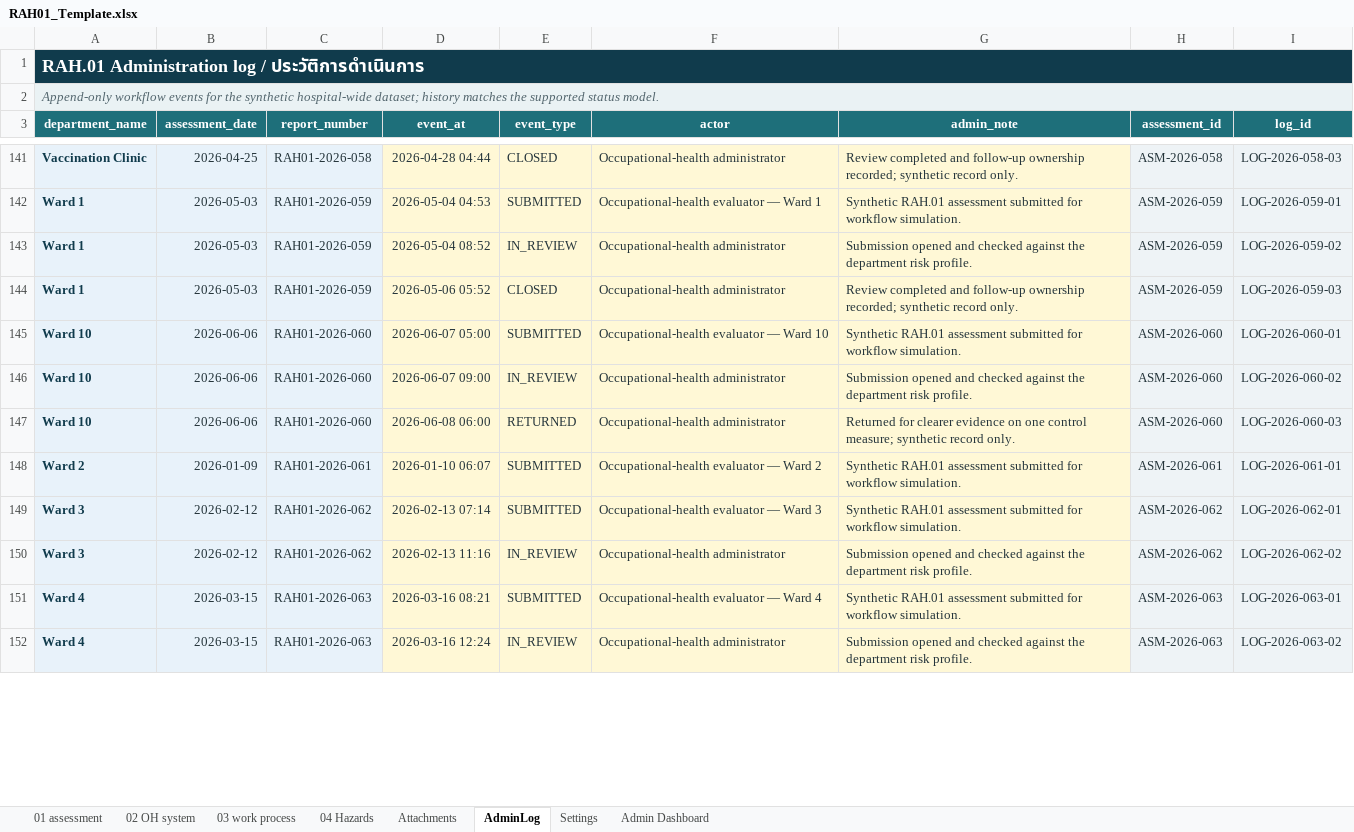
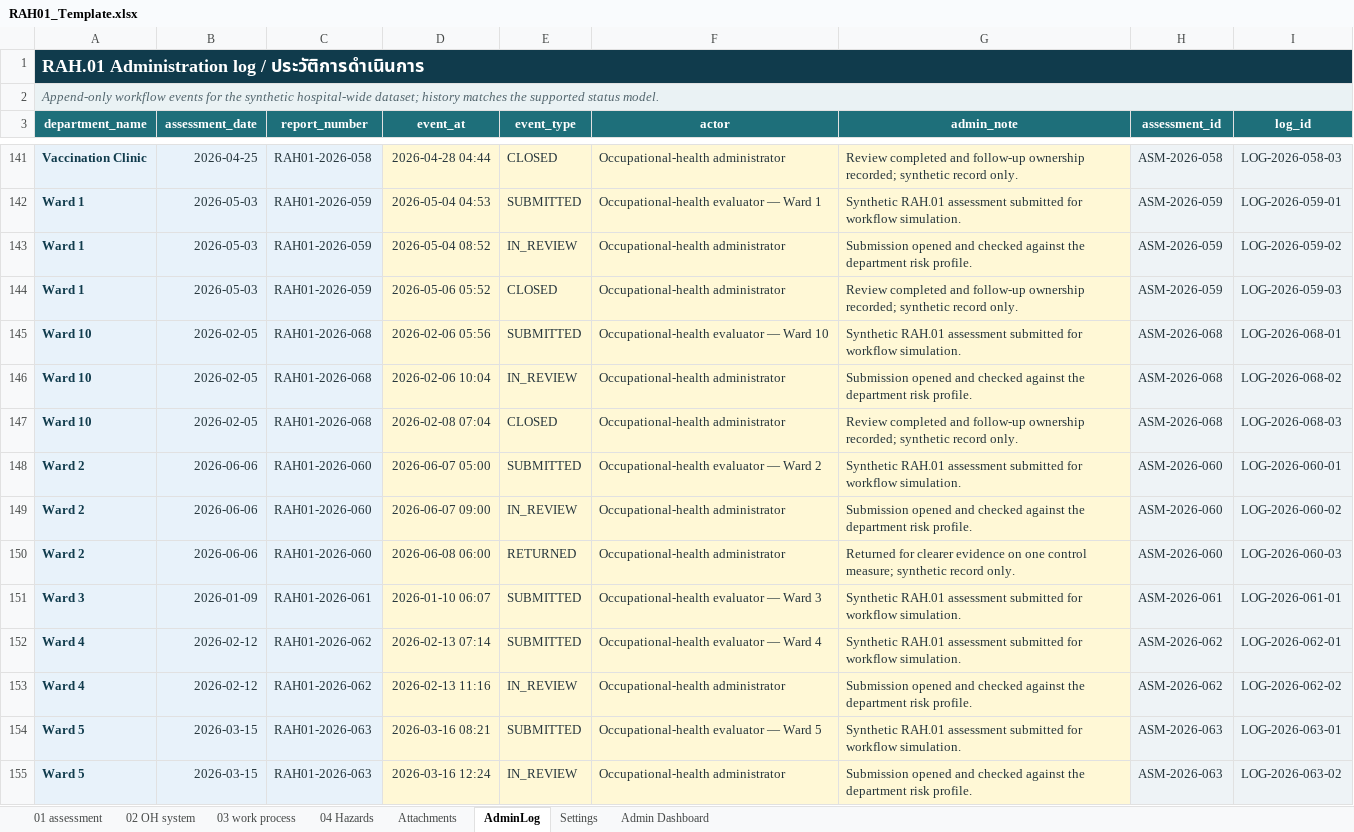
Before and after one commit to taewat07/OpenRAH.01, an Excel workbook: RAH01_Template.xlsx, sheet AdminLog, drawn as a sheet; only a part is shown, gaps mark what is left out; values as stored, in another font and other column widths than the file's, no borders; table styles not drawn; addresses are those after the commit; the diff covers the shown part only; the diff names each change by its address in the sheet, - before the commit and + after, or states it on an @@ line.

Commit message:
Allow departments beyond template starter rows

```diff
--- a/RAH01_Template.xlsx (sheet AdminLog)
+++ b/RAH01_Template.xlsx (sheet AdminLog)
-B145:B146 (assessment_date): 2026-06-06
+B145:B146 (assessment_date): 2026-02-05
-C145:C146 (report_number): RAH01-2026-060
+C145:C146 (report_number): RAH01-2026-068
-D145 (event_at): 2026-06-07 05:00
+D145 (event_at): 2026-02-06 05:56
-H145:H146 (assessment_id): ASM-2026-060
+H145:H146 (assessment_id): ASM-2026-068
-I145 (log_id): LOG-2026-060-01
+I145 (log_id): LOG-2026-068-01
-D146 (event_at): 2026-06-07 09:00
+D146 (event_at): 2026-02-06 10:04
-I146 (log_id): LOG-2026-060-02
+I146 (log_id): LOG-2026-068-02
+row 147: Ward 10 | 2026-02-05 | RAH01-2026-068 | 2026-02-08 07:04 | CLOSED | Occupational-health administrator | Review completed and follow-up ownership recorded; synthetic record only. | ASM-2026-068 | LOG-2026-068-03
+row 148: Ward 2 | 2026-06-06 | RAH01-2026-060 | 2026-06-07 05:00 | SUBMITTED | Occupational-health evaluator — Ward 2 | Synthetic RAH.01 assessment submitted for workflow simulation. | ASM-2026-060 | LOG-2026-060-01
+row 149: Ward 2 | 2026-06-06 | RAH01-2026-060 | 2026-06-07 09:00 | IN_REVIEW | Occupational-health administrator | Submission opened and checked against the department risk profile. | ASM-2026-060 | LOG-2026-060-02
-A150 (department_name): Ward 10
+A150 (department_name): Ward 2
-A151 (department_name): Ward 2
+A151 (department_name): Ward 3
-F151 (actor): Occupational-health evaluator — Ward 2
+F151 (actor): Occupational-health evaluator — Ward 3
-A152:A153 (department_name): Ward 3
+A152:A153 (department_name): Ward 4
-F152 (actor): Occupational-health evaluator — Ward 3
+F152 (actor): Occupational-health evaluator — Ward 4
-A154:A155 (department_name): Ward 4
+A154:A155 (department_name): Ward 5
-F154 (actor): Occupational-health evaluator — Ward 4
+F154 (actor): Occupational-health evaluator — Ward 5
```
Also changed, not shown: 3 removed rows and 24 edited cells elsewhere in this sheet, sheet 02 OH system, sheet 04 Hazards, sheet 03 work process, sheet Attachments, sheet 01 assessment, sheet Admin Dashboard, 1 more sheet, formulas that keep their value, hidden cells, charts or pictures, 6 other files.
